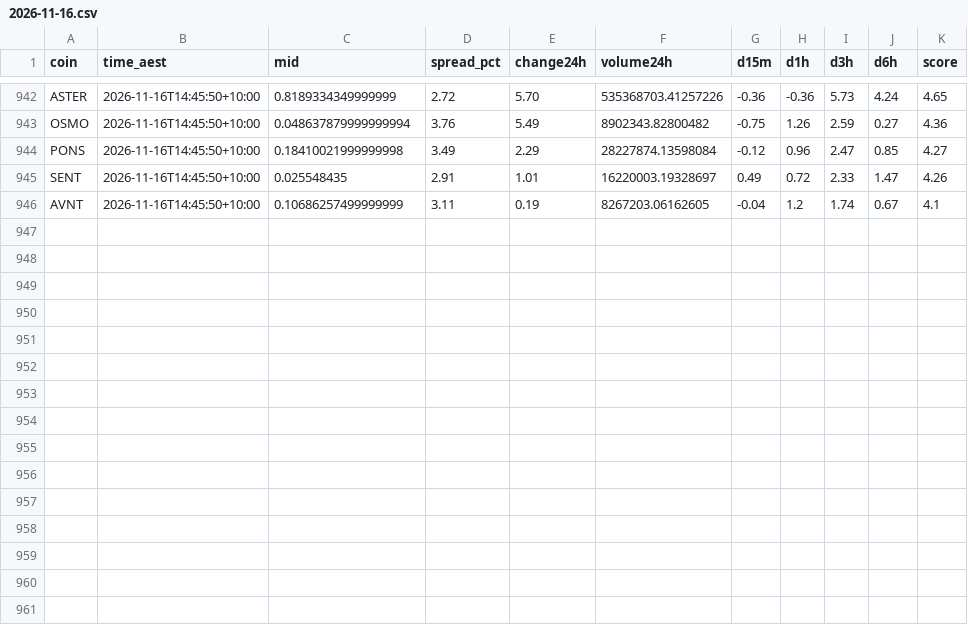
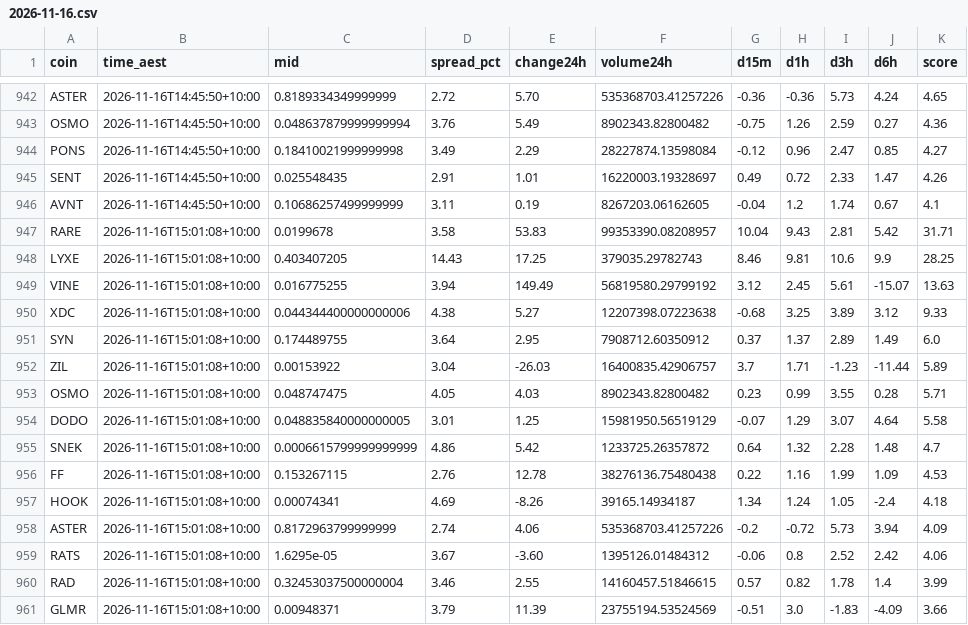
Before and after one commit to NickAu2020/coinspot-data, a CSV file: data/signals/2026-11-16.csv, drawn as a sheet; only a part is shown, gaps mark what is left out.

```diff
--- a/data/signals/2026-11-16.csv
+++ b/data/signals/2026-11-16.csv
@@ -946 +946,16 @@ SENT,2026-11-16T14:45:50+10:00,0.025548435,2.91,1.01,16220003.19328697,0.49,0.72
 AVNT,2026-11-16T14:45:50+10:00,0.10686257499999999,3.11,0.19,8267203.06162605,-0.04,1.2,1.74,0.67,4.1
+RARE,2026-11-16T15:01:08+10:00,0.0199678,3.58,53.83,99353390.08208957,10.04,9.43,2.81,5.42,31.71
+LYXE,2026-11-16T15:01:08+10:00,0.403407205,14.43,17.25,379035.29782743,8.46,9.81,10.6,9.9,28.25
+VINE,2026-11-16T15:01:08+10:00,0.016775255,3.94,149.49,56819580.29799192,3.12,2.45,5.61,-15.07,13.63
+XDC,2026-11-16T15:01:08+10:00,0.044344400000000006,4.38,5.27,12207398.07223638,-0.68,3.25,3.89,3.12,9.33
+SYN,2026-11-16T15:01:08+10:00,0.174489755,3.64,2.95,7908712.60350912,0.37,1.37,2.89,1.49,6.0
+ZIL,2026-11-16T15:01:08+10:00,0.00153922,3.04,-26.03,16400835.42906757,3.7,1.71,-1.23,-11.44,5.89
+OSMO,2026-11-16T15:01:08+10:00,0.048747475,4.05,4.03,8902343.82800482,0.23,0.99,3.55,0.28,5.71
+DODO,2026-11-16T15:01:08+10:00,0.048835840000000005,3.01,1.25,15981950.56519129,-0.07,1.29,3.07,4.64,5.58
+SNEK,2026-11-16T15:01:08+10:00,0.0006615799999999999,4.86,5.42,1233725.26357872,0.64,1.32,2.28,1.48,4.7
+FF,2026-11-16T15:01:08+10:00,0.153267115,2.76,12.78,38276136.75480438,0.22,1.16,1.99,1.09,4.53
+HOOK,2026-11-16T15:01:08+10:00,0.00074341,4.69,-8.26,39165.14934187,1.34,1.24,1.05,-2.4,4.18
+ASTER,2026-11-16T15:01:08+10:00,0.8172963799999999,2.74,4.06,535368703.41257226,-0.2,-0.72,5.73,3.94,4.09
+RATS,2026-11-16T15:01:08+10:00,1.6295e-05,3.67,-3.60,1395126.01484312,-0.06,0.8,2.52,2.42,4.06
+RAD,2026-11-16T15:01:08+10:00,0.32453037500000004,3.46,2.55,14160457.51846615,0.57,0.82,1.78,1.4,3.99
+GLMR,2026-11-16T15:01:08+10:00,0.00948371,3.79,11.39,23755194.53524569,-0.51,3.0,-1.83,-4.09,3.66
```
Also changed, not shown: data/latest_accel.csv, 11 other files.
